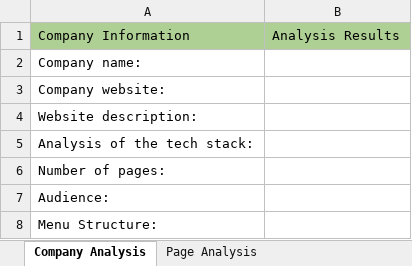
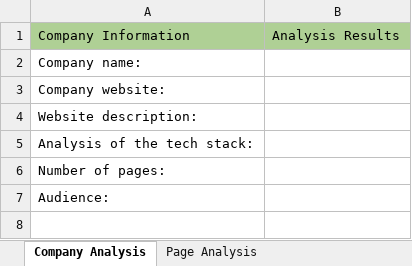
Before and after one commit to tuncadev/WebScanner, an Excel workbook: companies/empty-report.xlsx, sheet Company Analysis, drawn as a sheet; values as stored, in another font and other column widths than the file's, no borders; the diff names each change by its address in the sheet, - before the commit and + after, or states it on an @@ line.

```diff
--- a/companies/empty-report.xlsx (sheet Company Analysis)
+++ b/companies/empty-report.xlsx (sheet Company Analysis)
-row 8: Menu Structure:
```
Also changed, not shown: 5 other files.
